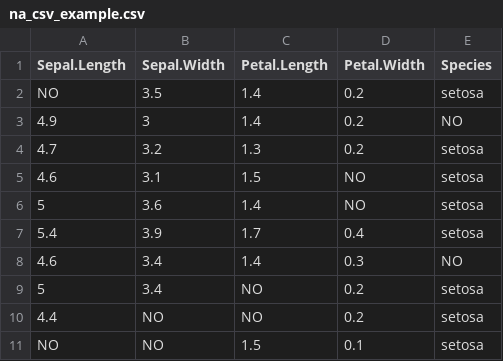
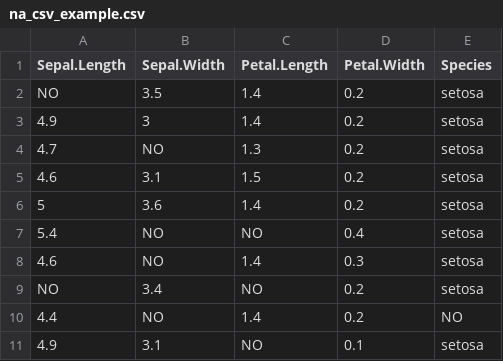
Before and after one commit to arca-dpss/course-R, a CSV file: extra/data/na_csv_example.csv, drawn as a sheet.

Commit message:
fix typo

```diff
--- a/extra/data/na_csv_example.csv
+++ b/extra/data/na_csv_example.csv
@@ -2,10 +2,10 @@
 NO,3.5,1.4,0.2,"setosa"
-4.9,3,1.4,0.2,NO
-4.7,3.2,1.3,0.2,"setosa"
-4.6,3.1,1.5,NO,"setosa"
-5,3.6,1.4,NO,"setosa"
-5.4,3.9,1.7,0.4,"setosa"
-4.6,3.4,1.4,0.3,NO
-5,3.4,NO,0.2,"setosa"
-4.4,NO,NO,0.2,"setosa"
-NO,NO,1.5,0.1,"setosa"
+4.9,3,1.4,0.2,"setosa"
+4.7,NO,1.3,0.2,"setosa"
+4.6,3.1,1.5,0.2,"setosa"
+5,3.6,1.4,0.2,"setosa"
+5.4,NO,NO,0.4,"setosa"
+4.6,NO,1.4,0.3,"setosa"
+NO,3.4,NO,0.2,"setosa"
+4.4,NO,1.4,0.2,NO
+4.9,3.1,NO,0.1,"setosa"
```
Also changed, not shown: 13 other files.
